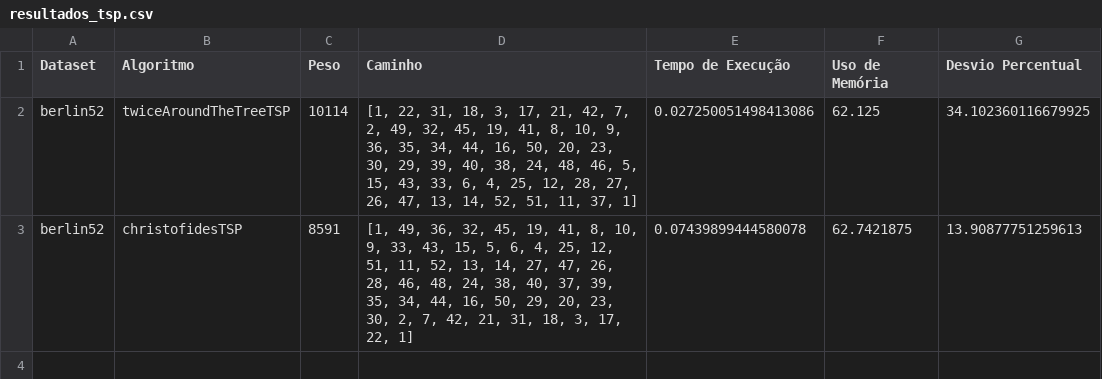
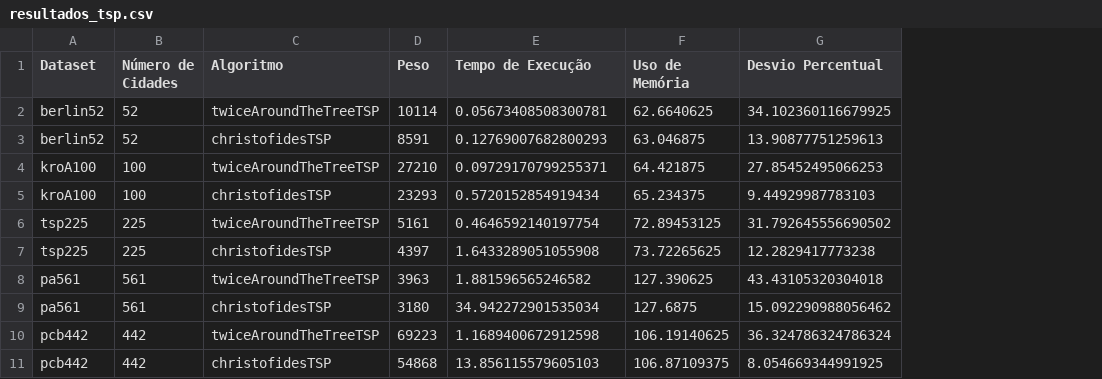
Before and after one commit to arthurlm1234/ALGORITMOS2---TP02, a CSV file: resultados_tsp.csv, drawn as a sheet; removed rows and columns are numbered as before the commit, all else as after; the diff names each change by its address in the sheet, - before the commit and + after, or states it on an @@ line.

```diff
--- a/resultados_tsp.csv
+++ b/resultados_tsp.csv
+column B (Número de Cidades), rows 2-3: 52 | 52
-column D (Caminho), rows 2-3: [1, 22, 31, 18, 3, 17, 21, 42, 7, 2, 49, 32, 45, 19, 41, 8, 10, 9, 36, 35, 34, 44, 16, 50, 20, 23, 30, 29, 39, 40, 38, 24, 48, 46, 5, 15, 43, 33, 6, 4, 25, 12, 28, 27, 26, 47, 13, 14, 52, 51, 11, 37, 1] | [1, 49, 36, 32, 45, 19, 41, 8, 10, 9, 33, 43, 15, 5, 6, 4, 25, 12, 51, 11, 52, 13, 14, 27, 47, 26, 28, 46, 48, 24, 38, 40, 37, 39, 35, 34, 44, 16, 50, 29, 20, 23, 30, 2, 7, 42, 21, 31, 18, 3, 17, 22, 1]
-E2 (Tempo de Execução): 0.027250051498413086
+E2 (Tempo de Execução): 0.05673408508300781
-F2 (Uso de Memória): 62.125
+F2 (Uso de Memória): 62.6640625
-E3 (Tempo de Execução): 0.07439899444580078
+E3 (Tempo de Execução): 0.12769007682800293
-F3 (Uso de Memória): 62.7421875
+F3 (Uso de Memória): 63.046875
+row 4: kroA100 | 100 | twiceAroundTheTreeTSP | 27210 | 0.09729170799255371 | 64.421875 | 27.85452495066253
+row 5: kroA100 | 100 | christofidesTSP | 23293 | 0.5720152854919434 | 65.234375 | 9.44929987783103
+row 6: tsp225 | 225 | twiceAroundTheTreeTSP | 5161 | 0.4646592140197754 | 72.89453125 | 31.792645556690502
+row 7: tsp225 | 225 | christofidesTSP | 4397 | 1.6433289051055908 | 73.72265625 | 12.2829417773238
+row 8: pa561 | 561 | twiceAroundTheTreeTSP | 3963 | 1.881596565246582 | 127.390625 | 43.43105320304018
+row 9: pa561 | 561 | christofidesTSP | 3180 | 34.942272901535034 | 127.6875 | 15.092290988056462
+row 10: pcb442 | 442 | twiceAroundTheTreeTSP | 69223 | 1.1689400672912598 | 106.19140625 | 36.324786324786324
+row 11: pcb442 | 442 | christofidesTSP | 54868 | 13.856115579605103 | 106.87109375 | 8.054669344991925
```
Also changed, not shown: 14 other files.
